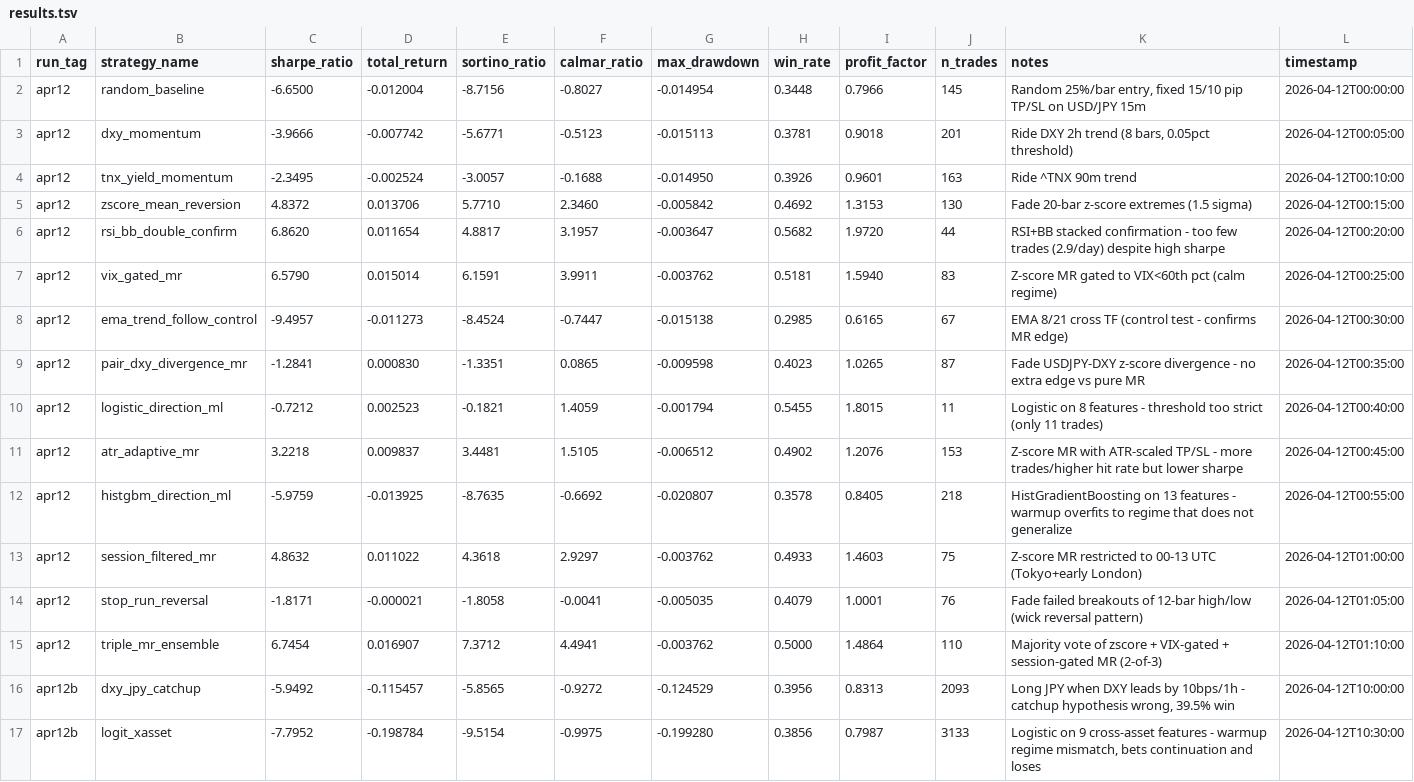
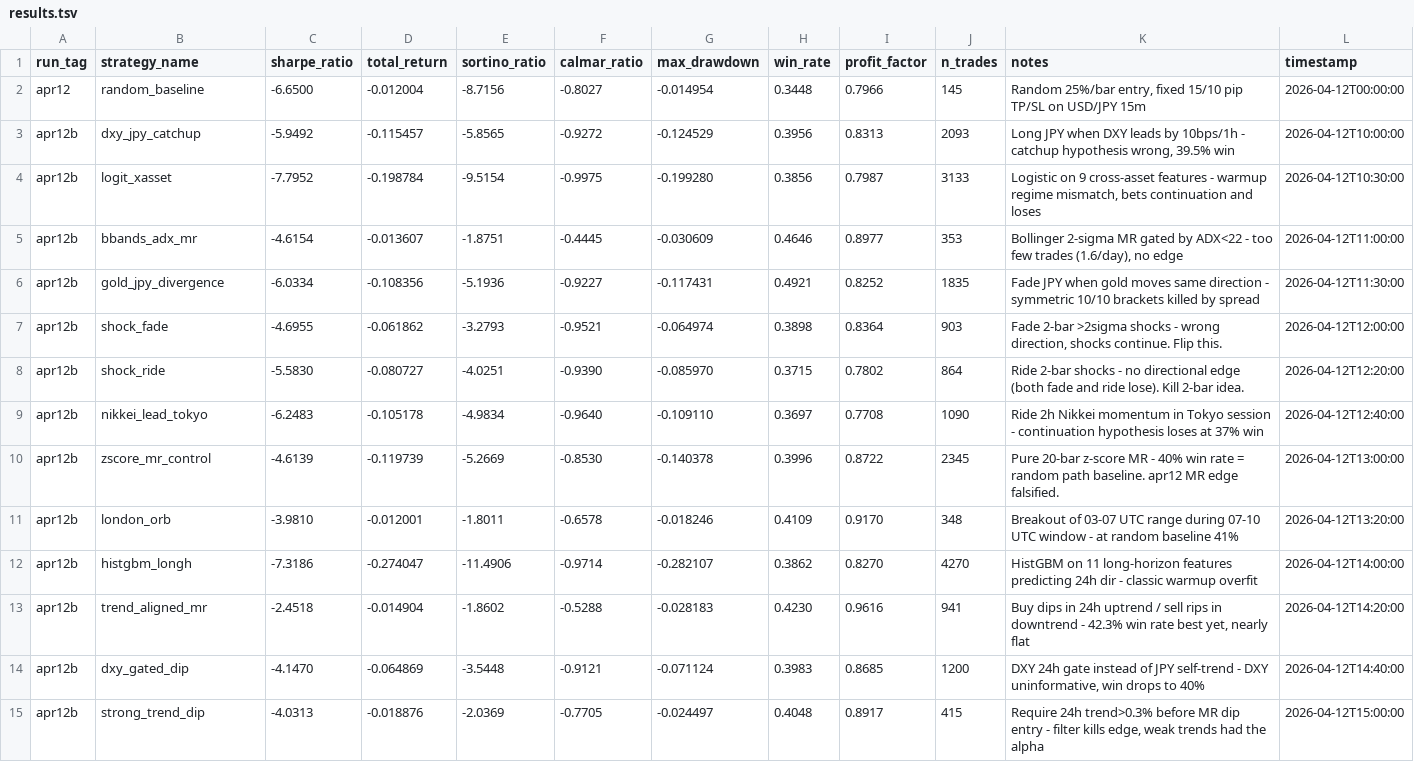
Before and after one commit to arshchawla21/autoresearch-trader, a TSV file: results.tsv, drawn as a sheet; only a part is shown; the shorter side is filled out with more unchanged rows.

```diff
--- a/results.tsv
+++ b/results.tsv
@@ -2,15 +2,2 @@ run_tag	strategy_name	sharpe_ratio	total_return	sortino_ratio	calmar_ratio	max_d
 apr12	random_baseline	-6.6500	-0.012004	-8.7156	-0.8027	-0.014954	0.3448	0.7966	145	Random 25%/bar entry, fixed 15/10 pip TP/SL on USD/JPY 15m	2026-04-12T00:00:00
-apr12	dxy_momentum	-3.9666	-0.007742	-5.6771	-0.5123	-0.015113	0.3781	0.9018	201	Ride DXY 2h trend (8 bars, 0.05pct threshold)	2026-04-12T00:05:00
-apr12	tnx_yield_momentum	-2.3495	-0.002524	-3.0057	-0.1688	-0.014950	0.3926	0.9601	163	Ride ^TNX 90m trend	2026-04-12T00:10:00
-apr12	zscore_mean_reversion	4.8372	0.013706	5.7710	2.3460	-0.005842	0.4692	1.3153	130	Fade 20-bar z-score extremes (1.5 sigma)	2026-04-12T00:15:00
-apr12	rsi_bb_double_confirm	6.8620	0.011654	4.8817	3.1957	-0.003647	0.5682	1.9720	44	RSI+BB stacked confirmation - too few trades (2.9/day) despite high sharpe	2026-04-12T00:20:00
-apr12	vix_gated_mr	6.5790	0.015014	6.1591	3.9911	-0.003762	0.5181	1.5940	83	Z-score MR gated to VIX<60th pct (calm regime)	2026-04-12T00:25:00
-apr12	ema_trend_follow_control	-9.4957	-0.011273	-8.4524	-0.7447	-0.015138	0.2985	0.6165	67	EMA 8/21 cross TF (control test - confirms MR edge)	2026-04-12T00:30:00
-apr12	pair_dxy_divergence_mr	-1.2841	0.000830	-1.3351	0.0865	-0.009598	0.4023	1.0265	87	Fade USDJPY-DXY z-score divergence - no extra edge vs pure MR	2026-04-12T00:35:00
-apr12	logistic_direction_ml	-0.7212	0.002523	-0.1821	1.4059	-0.001794	0.5455	1.8015	11	Logistic on 8 features - threshold too strict (only 11 trades)	2026-04-12T00:40:00
-apr12	atr_adaptive_mr	3.2218	0.009837	3.4481	1.5105	-0.006512	0.4902	1.2076	153	Z-score MR with ATR-scaled TP/SL - more trades/higher hit rate but lower sharpe	2026-04-12T00:45:00
-apr12	histgbm_direction_ml	-5.9759	-0.013925	-8.7635	-0.6692	-0.020807	0.3578	0.8405	218	HistGradientBoosting on 13 features - warmup overfits to regime that does not generalize	2026-04-12T00:55:00
-apr12	session_filtered_mr	4.8632	0.011022	4.3618	2.9297	-0.003762	0.4933	1.4603	75	Z-score MR restricted to 00-13 UTC (Tokyo+early London)	2026-04-12T01:00:00
-apr12	stop_run_reversal	-1.8171	-0.000021	-1.8058	-0.0041	-0.005035	0.4079	1.0001	76	Fade failed breakouts of 12-bar high/low (wick reversal pattern)	2026-04-12T01:05:00
-apr12	triple_mr_ensemble	6.7454	0.016907	7.3712	4.4941	-0.003762	0.5000	1.4864	110	Majority vote of zscore + VIX-gated + session-gated MR (2-of-3)	2026-04-12T01:10:00
 apr12b	dxy_jpy_catchup	-5.9492	-0.115457	-5.8565	-0.9272	-0.124529	0.3956	0.8313	2093	Long JPY when DXY leads by 10bps/1h - catchup hypothesis wrong, 39.5% win	2026-04-12T10:00:00
```
Also changed, not shown: 11 other files.
